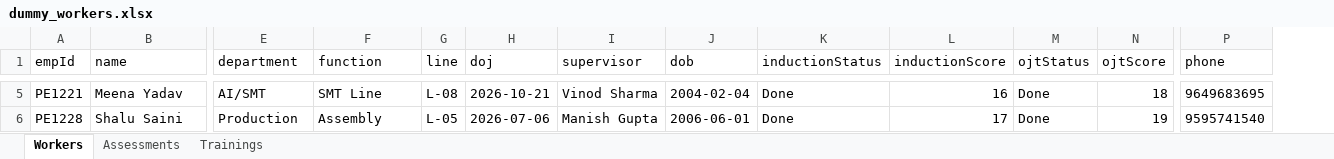
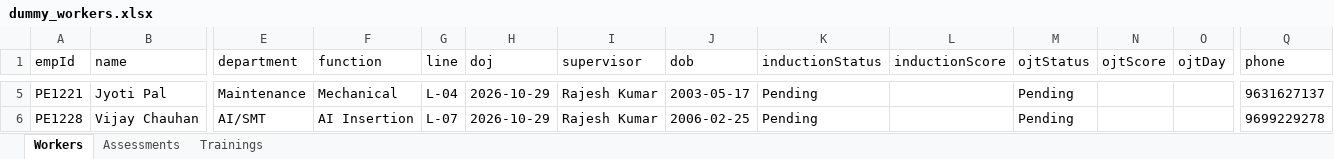
Before and after one commit to alkaifaftab000/Worker-Management-System, an Excel workbook: assets/data/dummy_workers.xlsx, sheet Workers, drawn as a sheet; only a part is shown, gaps mark what is left out; values as stored, in another font and other column widths than the file's, no borders; addresses are those after the commit; the diff covers the shown part only; the diff names each change by its address in the sheet, - before the commit and + after, or states it on an @@ line.

```diff
--- a/assets/data/dummy_workers.xlsx (sheet Workers)
+++ b/assets/data/dummy_workers.xlsx (sheet Workers)
+column O (ojtDay), empty
-B5 (name): Meena Yadav
+B5 (name): Jyoti Pal
-E5 (department): AI/SMT
+E5 (department): Maintenance
-F5 (function): SMT Line
+F5 (function): Mechanical
-G5 (line): L-08
+G5 (line): L-04
-H5 (doj): 2026-10-21
+H5 (doj): 2026-10-29
-I5 (supervisor): Vinod Sharma
+I5 (supervisor): Rajesh Kumar
-J5 (dob): 2004-02-04
+J5 (dob): 2003-05-17
-K5:K6 (inductionStatus): Done
+K5:K6 (inductionStatus): Pending
-L5 (inductionScore): 16
+L5 (inductionScore): (empty)
-M5:M6 (ojtStatus): Done
+M5:M6 (ojtStatus): Pending
-N5 (ojtScore): 18
+N5 (ojtScore): (empty)
-Q5 (phone): 9649683695
+Q5 (phone): 9631627137
-B6 (name): Shalu Saini
+B6 (name): Vijay Chauhan
-E6 (department): Production
+E6 (department): AI/SMT
-F6 (function): Assembly
+F6 (function): AI Insertion
-G6 (line): L-05
+G6 (line): L-07
-H6 (doj): 2026-07-06
+H6 (doj): 2026-10-29
-I6 (supervisor): Manish Gupta
+I6 (supervisor): Rajesh Kumar
-J6 (dob): 2006-06-01
+J6 (dob): 2006-02-25
-L6 (inductionScore): 17
+L6 (inductionScore): (empty)
-N6 (ojtScore): 19
+N6 (ojtScore): (empty)
-Q6 (phone): 9595741540
+Q6 (phone): 9699229278
```
Also changed, not shown: 776 edited cells elsewhere in this sheet, sheet Trainings, sheet Assessments, 18 other files.
